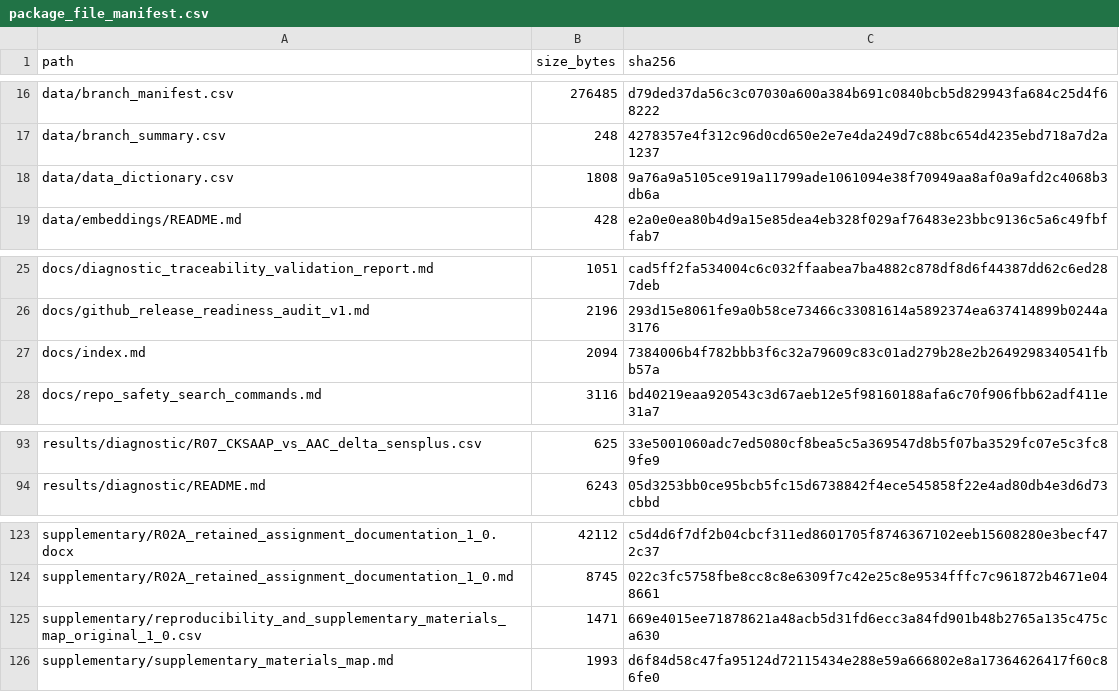
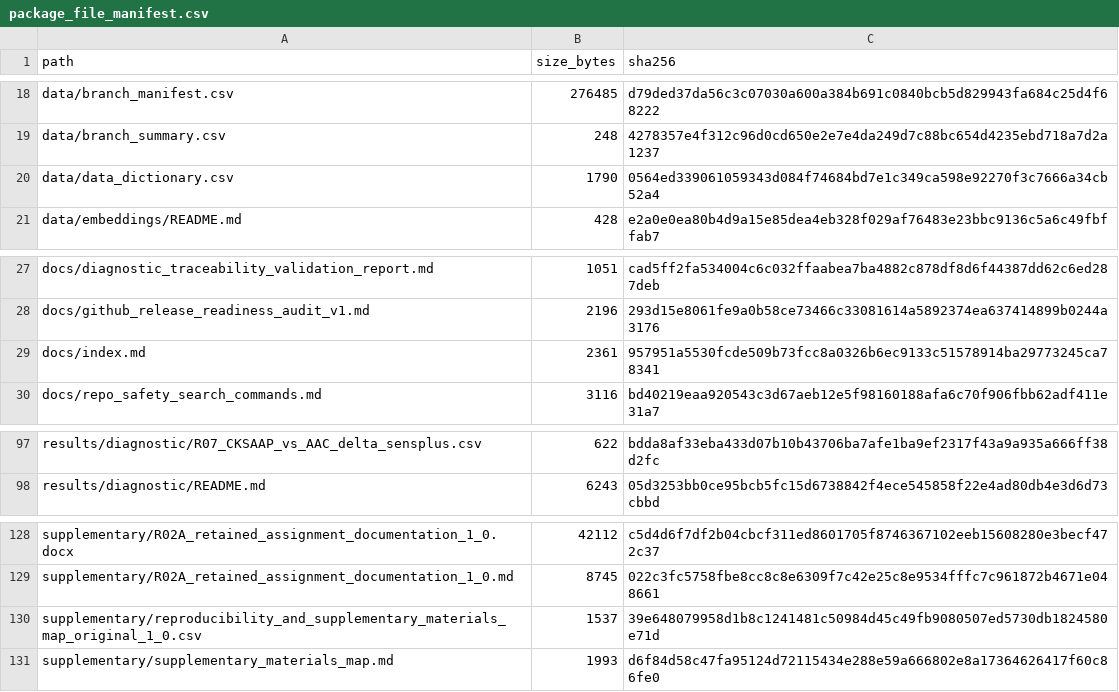
Before and after one commit to hjk-l908/idaop-benchmarking-framework, a CSV file: metadata/package_file_manifest.csv, drawn as a sheet; only a part is shown, gaps mark what is left out; addresses are those after the commit; the diff covers the shown part only; the diff names each change by its address in the sheet, - before the commit and + after, or states it on an @@ line.

Commit message:
Prepare v1.0.4 maintenance release candidate
Archive-byte consistency and release-metadata maintenance only.

No scientific dataset, branch assignment, split manifest, model output, metric, or manuscript conclusion was changed.

```diff
--- a/metadata/package_file_manifest.csv
+++ b/metadata/package_file_manifest.csv
-B20 (size_bytes): 1808
+B20 (size_bytes): 1790
-C20 (sha256): 9a76a9a5105ce919a11799ade1061094e38f70949aa8af0a9afd2c4068b3db6a
+C20 (sha256): 0564ed339061059343d084f74684bd7e1c349ca598e92270f3c7666a34cb52a4
-B29 (size_bytes): 2094
+B29 (size_bytes): 2361
-C29 (sha256): 7384006b4f782bbb3f6c32a79609c83c01ad279b28e2b2649298340541fbb57a
+C29 (sha256): 957951a5530fcde509b73fcc8a0326b6ec9133c51578914ba29773245ca78341
-B97 (size_bytes): 625
+B97 (size_bytes): 622
-C97 (sha256): 33e5001060adc7ed5080cf8bea5c5a369547d8b5f07ba3529fc07e5c3fc89fe9
+C97 (sha256): bdda8af33eba433d07b10b43706ba7afe1ba9ef2317f43a9a935a666ff38d2fc
-B130 (size_bytes): 1471
+B130 (size_bytes): 1537
-C130 (sha256): 669e4015ee71878621a48acb5d31fd6ecc3a84fd901b48b2765a135c475ca630
+C130 (sha256): 39e648079958d1b8c1241481c50984d45c49fb9080507ed5730db1824580e71d
```
Also changed, not shown: 5 added rows and 44 edited cells elsewhere in this file, supplementary/reproducibility_and_supplementary_materials_map_original_1_0.csv, 11 other files.
